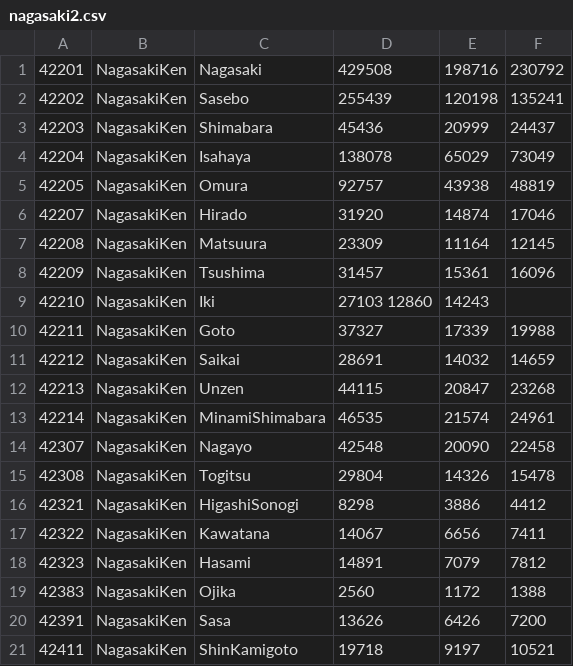
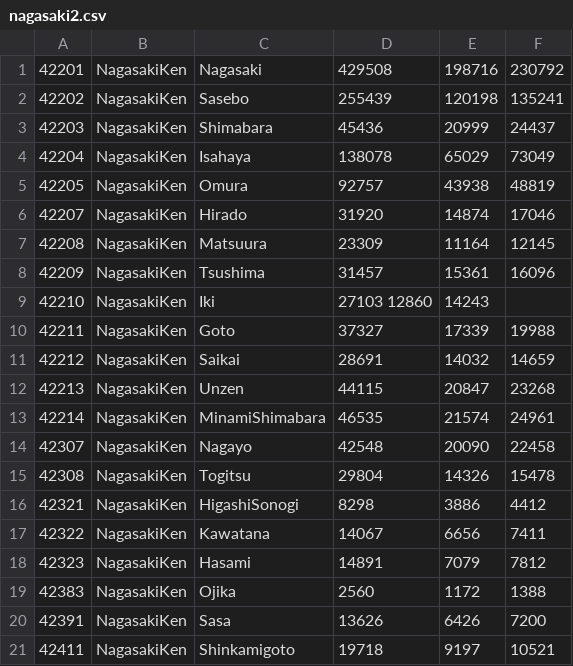
Before and after one commit to bb35319045/2020psp3, a CSV file: k02/nagasaki2.csv, drawn as a sheet.

```diff
--- a/k02/nagasaki2.csv
+++ b/k02/nagasaki2.csv
@@ -20,2 +20,2 @@
 42391,NagasakiKen,Sasa,13626,6426,7200
-42411,NagasakiKen,ShinKamigoto,19718,9197,10521
+42411,NagasakiKen,Shinkamigoto,19718,9197,10521
```
Also changed, not shown: 2 other files.
